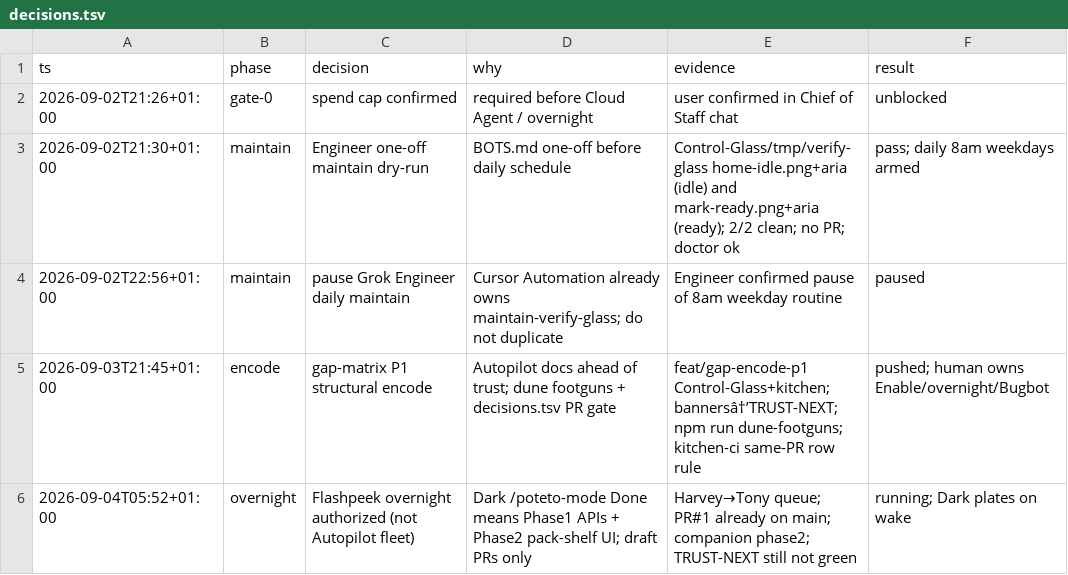
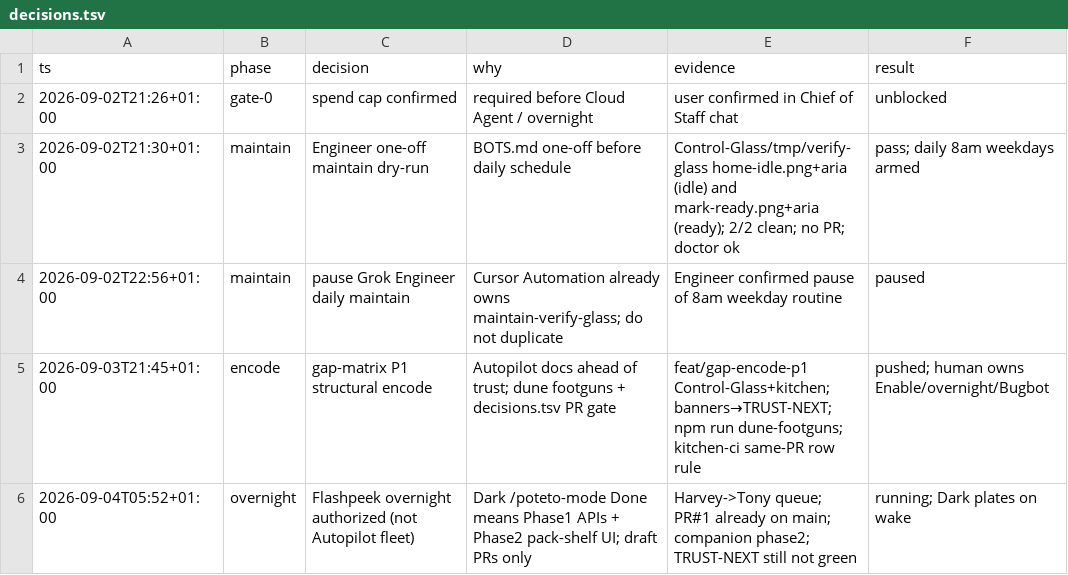
Before and after one commit to Dahhrk/dark-factory, a TSV file: audit/decisions.tsv, drawn as a sheet.

Commit message:
fix: preserve existing utf-8; append overnight row only

```diff
--- a/audit/decisions.tsv
+++ b/audit/decisions.tsv
@@ -4,3 +4,3 @@ ts	phase	decision	why	evidence	result
 2026-09-02T22:56+01:00	maintain	pause Grok Engineer daily maintain	Cursor Automation already owns maintain-verify-glass; do not duplicate	Engineer confirmed pause of 8am weekday routine	paused
-2026-09-03T21:45+01:00	encode	gap-matrix P1 structural encode	Autopilot docs ahead of trust; dune footguns + decisions.tsv PR gate	feat/gap-encode-p1 Control-Glass+kitchen; bannersâ†’TRUST-NEXT; npm run dune-footguns; kitchen-ci same-PR row rule	pushed; human owns Enable/overnight/Bugbot
-2026-09-04T05:52+01:00	overnight	Flashpeek overnight authorized (not Autopilot fleet)	Dark /poteto-mode Done means Phase1 APIs + Phase2 pack-shelf UI; draft PRs only	Harvey→Tony queue; PR#1 already on main; companion phase2; TRUST-NEXT still not green	running; Dark plates on wake
+2026-09-03T21:45+01:00	encode	gap-matrix P1 structural encode	Autopilot docs ahead of trust; dune footguns + decisions.tsv PR gate	feat/gap-encode-p1 Control-Glass+kitchen; banners→TRUST-NEXT; npm run dune-footguns; kitchen-ci same-PR row rule	pushed; human owns Enable/overnight/Bugbot
+2026-09-04T05:52+01:00	overnight	Flashpeek overnight authorized (not Autopilot fleet)	Dark /poteto-mode Done means Phase1 APIs + Phase2 pack-shelf UI; draft PRs only	Harvey->Tony queue; PR#1 already on main; companion phase2; TRUST-NEXT still not green	running; Dark plates on wake
```
